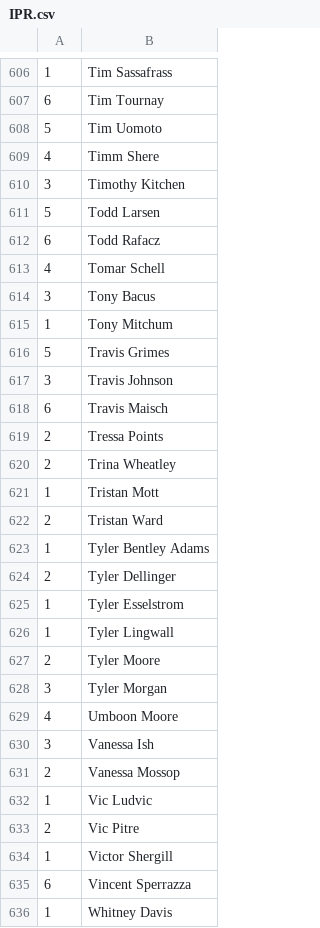
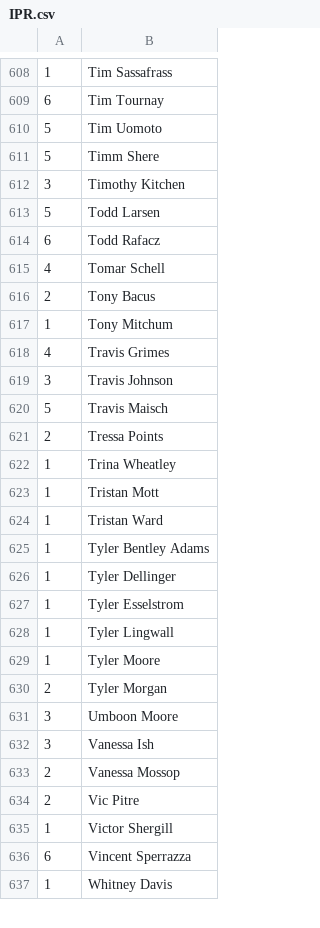
Before and after one commit to mondaynightpinball/data-archive, a CSV file: season-11/IPR.csv, drawn as a sheet; only a part is shown, gaps mark what is left out; the diff covers the shown part only.

Commit message:
Season 11 Mid Season IPR Update

```diff
--- a/season-11/IPR.csv
+++ b/season-11/IPR.csv
@@ -608,3 +610,3 @@
 5,Tim Uomoto
-4,Timm Shere
+5,Timm Shere
 3,Timothy Kitchen
@@ -613,21 +615,20 @@
 4,Tomar Schell
-3,Tony Bacus
+2,Tony Bacus
 1,Tony Mitchum
-5,Travis Grimes
+4,Travis Grimes
 3,Travis Johnson
-6,Travis Maisch
+5,Travis Maisch
 2,Tressa Points
-2,Trina Wheatley
+1,Trina Wheatley
 1,Tristan Mott
-2,Tristan Ward
+1,Tristan Ward
 1,Tyler Bentley Adams
-2,Tyler Dellinger
+1,Tyler Dellinger
 1,Tyler Esselstrom
 1,Tyler Lingwall
-2,Tyler Moore
-3,Tyler Morgan
-4,Umboon Moore
+1,Tyler Moore
+2,Tyler Morgan
+3,Umboon Moore
 3,Vanessa Ish
 2,Vanessa Mossop
-1,Vic Ludvic
 2,Vic Pitre
```
Also changed, not shown: 3 added rows, 1 removed row and 145 edited cells elsewhere in this file.
